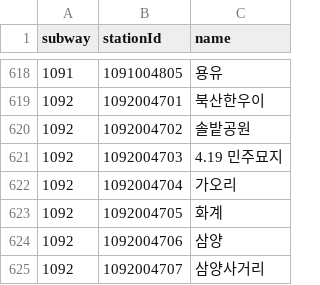
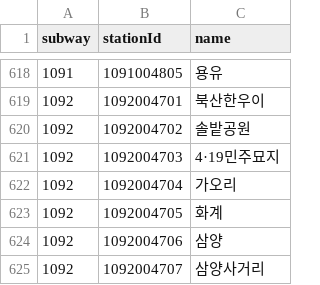
Before and after one commit to gunyu1019/trafficAPI, a CSV file: app/data/station_info.csv, drawn as a sheet; only a part is shown, gaps mark what is left out.

```diff
--- a/app/data/station_info.csv
+++ b/app/data/station_info.csv
@@ -620,3 +620,3 @@ subway,stationId,name
 1092,1092004702,솔밭공원
-1092,1092004703,4.19 민주묘지
+1092,1092004703,4·19민주묘지
 1092,1092004704,가오리
```
Also changed, not shown: app/data/station_position.csv, 2 other files.
